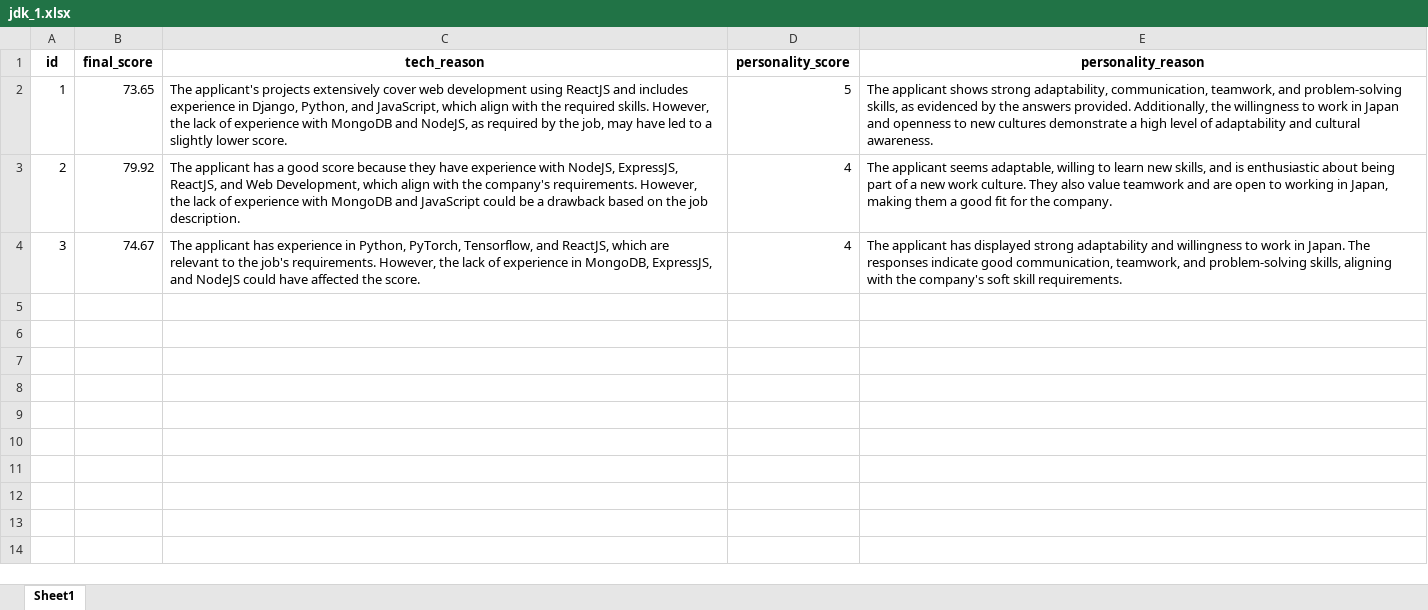
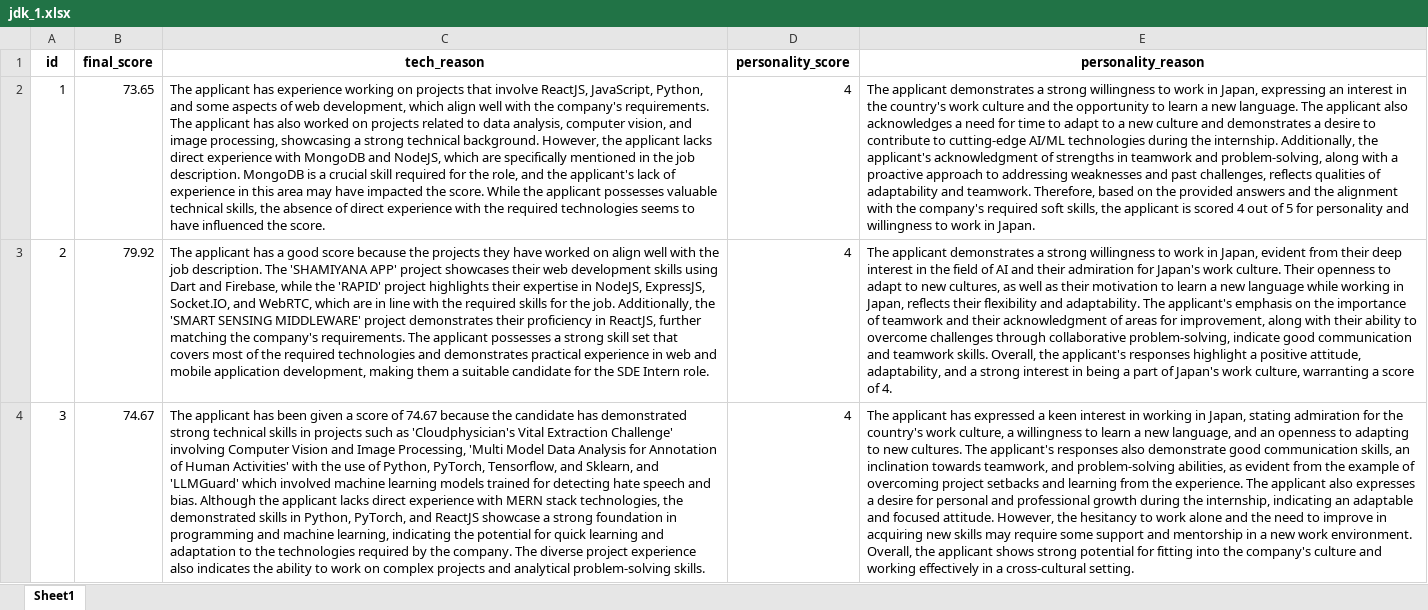
Before and after one commit to Shubh-Goyal-07/resume_matching, an Excel workbook: main/results/jdk_1.xlsx, sheet Sheet1, drawn as a sheet; values as stored, in another font and other column widths than the file's, no borders; the diff names each change by its address in the sheet, - before the commit and + after, or states it on an @@ line.

Commit message:
updates prompt and results

```diff
--- a/main/results/jdk_1.xlsx (sheet Sheet1)
+++ b/main/results/jdk_1.xlsx (sheet Sheet1)
-C2 (tech_reason): The applicant's projects extensively cover web development using ReactJS and includes experience in Django, Python, and JavaScript, which align with the required skills. However, the lack of experience with MongoDB and NodeJS, as required by the job, may have led to a slightly lower score.
+C2 (tech_reason): The applicant has experience working on projects that involve ReactJS, JavaScript, Python, and some aspects of web development, which align well with the company's requirements. The applicant has also worked on projects related to data analysis, computer vision, and image processing, showcasing a strong technical background. However, the applicant lacks direct experience with MongoDB and NodeJS, which are specifically mentioned in the job description. MongoDB is a crucial skill required for the role, and the applicant's lack of experience in this area may have impacted the score. While the applicant possesses valuable technical skills, the absence of direct experience with the required technologies seems to have influenced the score.
-D2 (personality_score): 5
+D2 (personality_score): 4
-E2 (personality_reason): The applicant shows strong adaptability, communication, teamwork, and problem-solving skills, as evidenced by the answers provided. Additionally, the willingness to work in Japan and openness to new cultures demonstrate a high level of adaptability and cultural awareness.
+E2 (personality_reason): The applicant demonstrates a strong willingness to work in Japan, expressing an interest in the country's work culture and the opportunity to learn a new language. The applicant also acknowledges a need for time to adapt to a new culture and demonstrates a desire to contribute to cutting-edge AI/ML technologies during the internship. Additionally, the applicant's acknowledgment of strengths in teamwork and problem-solving, along with a proactive approach to addressing weaknesses and past challenges, reflects qualities of adaptability and teamwork. Therefore, based on the provided answers and the alignment with the company's required soft skills, the applicant is scored 4 out of 5 for personality and willingness to work in Japan.
-C3 (tech_reason): …score because they have experience with NodeJS, ExpressJS, ReactJS, and Web Development, which align with the company's requirements. However, the lack of experience with MongoDB and JavaScript could be a drawback based on the job description.
+C3 (tech_reason): …score because the projects they have worked on align well with the job description. The 'SHAMIYANA APP' project showcases their web development skills using Dart and Firebase, while the 'RAPID' project highlights their expertise in NodeJS, ExpressJS, Socket.IO, and WebRTC, which are in line with the required skills for the job. Additionally, the 'SMART SENSING MIDDLEWARE' project demonstrates their proficiency in ReactJS, further matching the company's requirements. The applicant possesses a strong skill set that covers most of the required technologies and demonstrates practical experience in web and mobile application development, making them a suitable candidate for the SDE Intern role.
-E3 (personality_reason): The applicant seems adaptable, willing to learn new skills, and is enthusiastic about being part of a new work culture. They also value teamwork and are open to working in Japan, making them a good fit for the company.
+E3 (personality_reason): The applicant demonstrates a strong willingness to work in Japan, evident from their deep interest in the field of AI and their admiration for Japan's work culture. Their openness to adapt to new cultures, as well as their motivation to learn a new language while working in Japan, reflects their flexibility and adaptability. The applicant's emphasis on the importance of teamwork and their acknowledgment of areas for improvement, along with their ability to overcome challenges through collaborative problem-solving, indicate good communication and teamwork skills. Overall, the applicant's responses highlight a positive attitude, adaptability, and a strong interest in being a part of Japan's work culture, warranting a score of 4.
-C4 (tech_reason): …applicant has experience in Python, PyTorch, Tensorflow, and ReactJS, which are relevant to the job's requirements. However, the lack of experience in MongoDB, ExpressJS, and NodeJS could have affected the score.
+C4 (tech_reason): …applicant has been given a score of 74.67 because the candidate has demonstrated strong technical skills in projects such as 'Cloudphysician's Vital Extraction Challenge' involving Computer Vision and Image Processing, 'Multi Model Data Analysis for Annotation of Human Activities' with the use of Python, PyTorch, Tensorflow, and Sklearn, and 'LLMGuard' which involved machine learning models trained for detecting hate speech and bias. Although the applicant lacks direct experience with MERN stack technologies, the demonstrated skills in Python, PyTorch, and ReactJS showcase a strong foundation in programming and machine learning, indicating the potential for quick learning and adaptation to the technologies required by the company. The diverse project experience also indicates the ability to work on complex projects and analytical problem-solving skills.
-E4 (personality_reason): …applicant has displayed strong adaptability and willingness to work in Japan. The responses indicate good communication, teamwork, and problem-solving skills, aligning with the company's soft skill requirements.
+E4 (personality_reason): …applicant has expressed a keen interest in working in Japan, stating admiration for the country's work culture, a willingness to learn a new language, and an openness to adapting to new cultures. The applicant's responses also demonstrate good communication skills, an inclination towards teamwork, and problem-solving abilities, as evident from the example of overcoming project setbacks and learning from the experience. The applicant also expresses a desire for personal and professional growth during the internship, indicating an adaptable and focused attitude. However, the hesitancy to work alone and the need to improve in acquiring new skills may require some support and mentorship in a new work environment. Overall, the applicant shows strong potential for fitting into the company's culture and working effectively in a cross-cultural setting.
```
Also changed, not shown: main/results/1.xlsx, main/results/2.xlsx, 4 other files.
